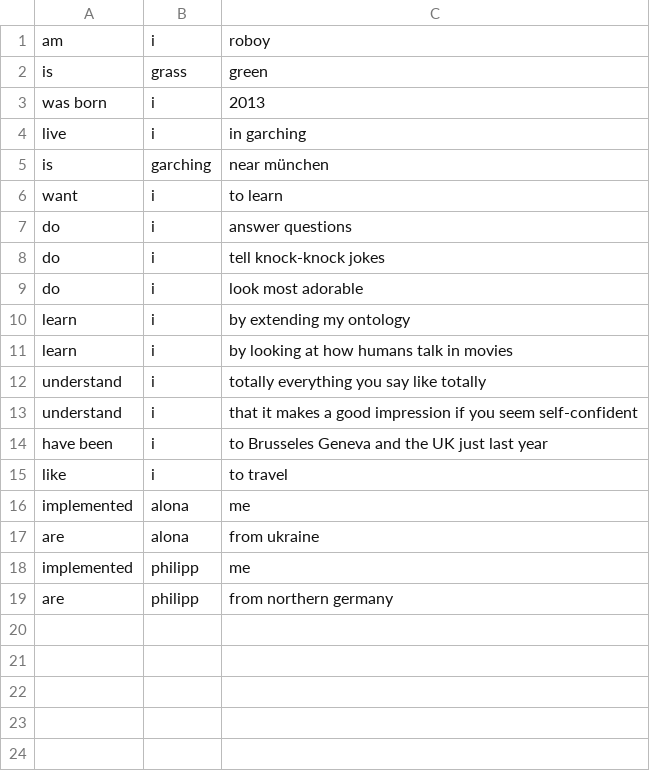
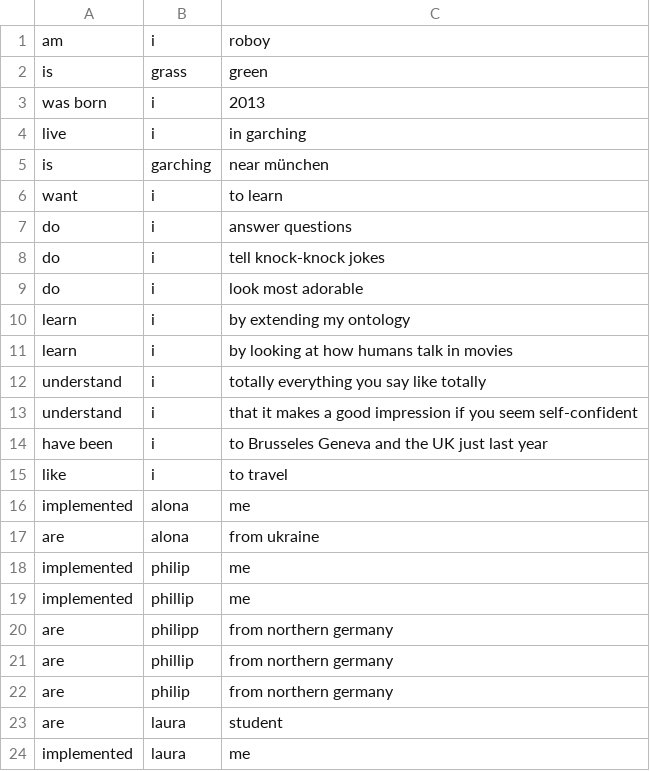
Before and after one commit to Roboy/roboy_dialog, a CSV file: resources/knowledgebase/triples.csv, drawn as a sheet.

```diff
--- a/resources/knowledgebase/triples.csv
+++ b/resources/knowledgebase/triples.csv
@@ -17,3 +17,8 @@ implemented,alona,me
 are,alona,from ukraine
-implemented,philipp,me
+implemented,philip,me
+implemented,phillip,me
 are,philipp,from northern germany
+are,phillip,from northern germany
+are,philip,from northern germany
+are,laura,student
+implemented,laura,me
```
Also changed, not shown: 12 other files.
